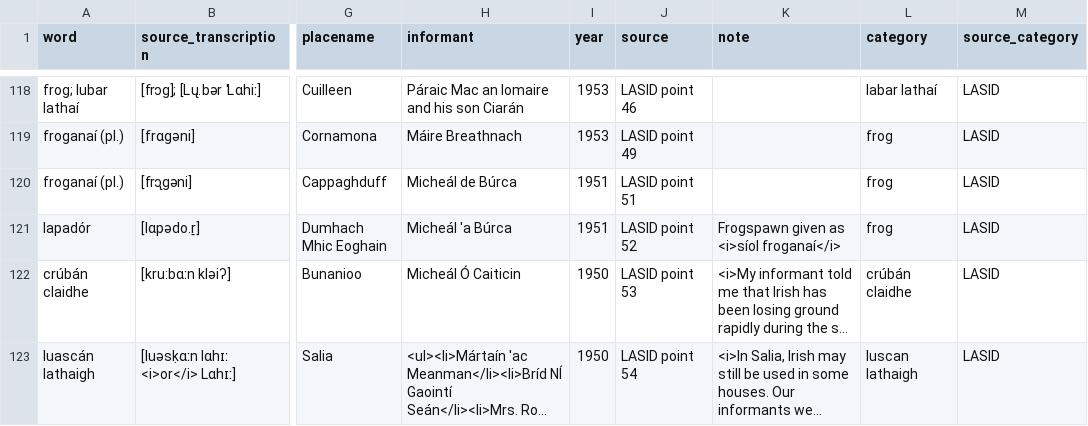
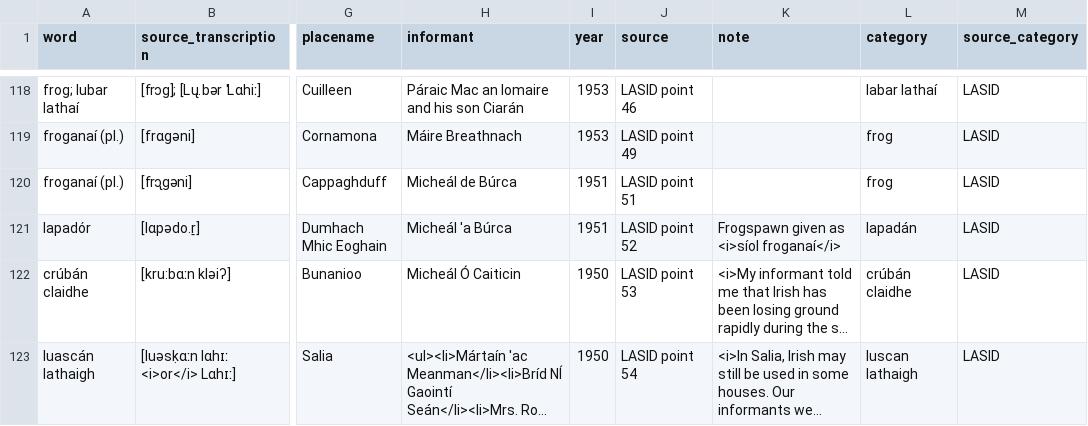
Before and after one commit to lochsh/mclaug, a CSV file: content/images/froganna/data.csv, drawn as a sheet; only a part is shown, gaps mark what is left out; long unchanged cells end in …; the diff covers the shown part only; the diff names each change by its address in the sheet, - before the commit and + after, or states it on an @@ line.

```diff
--- a/content/images/froganna/data.csv
+++ b/content/images/froganna/data.csv
-L121 (category): frog
+L121 (category): lapadán
```
Also changed, not shown: 1 added row elsewhere in this file.
